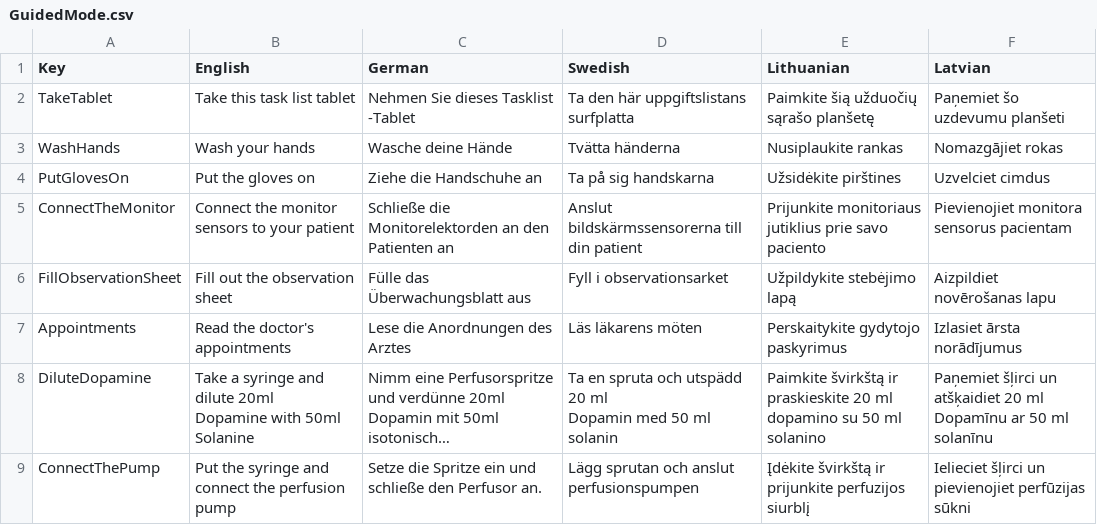
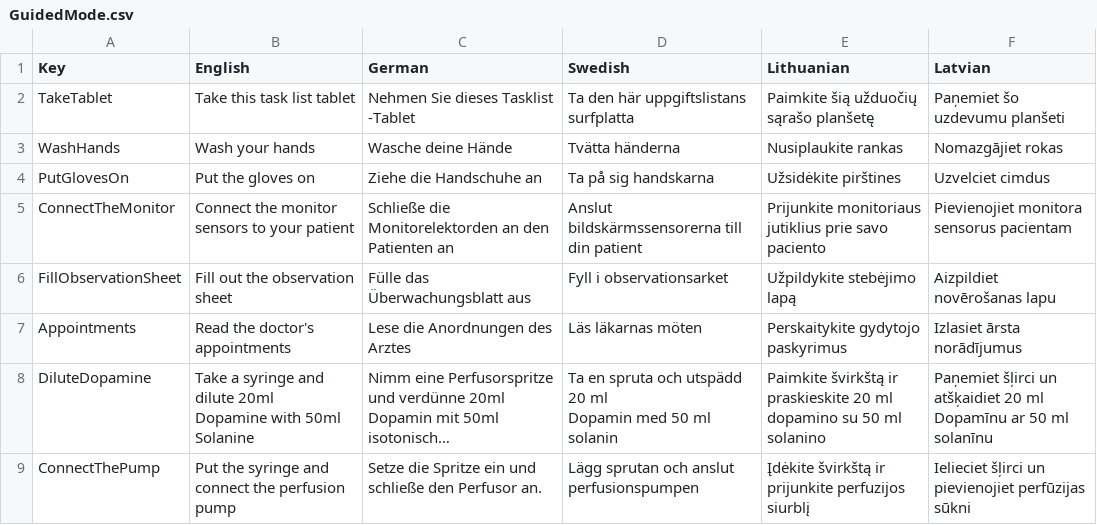
Before and after one commit to XRINTAMT/DTNET, a CSV file: Assets/Resources/Localization/GuidedMode.csv, drawn as a sheet; only a part is shown; long unchanged cells end in …; the diff names each change by its address in the sheet, - before the commit and + after, or states it on an @@ line.

```diff
--- a/Assets/Resources/Localization/GuidedMode.csv
+++ b/Assets/Resources/Localization/GuidedMode.csv
-D7 (Swedish): Läs läkarens möten
+D7 (Swedish): Läs läkarnas möten
```
Also changed, not shown: 5 other files.
